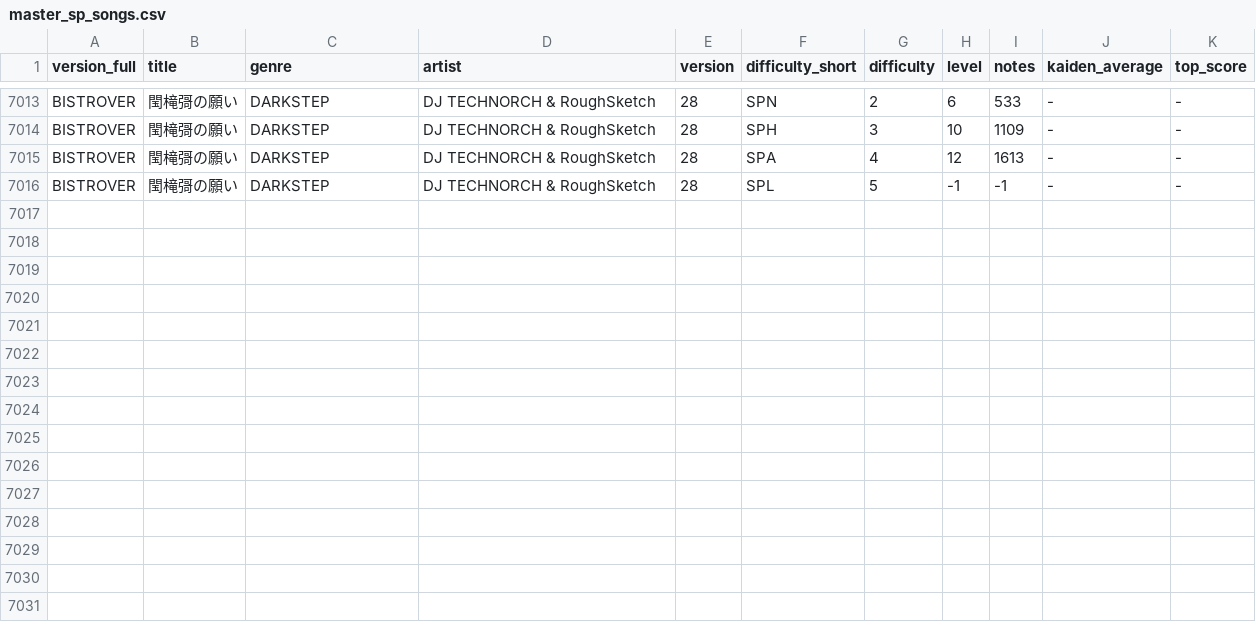
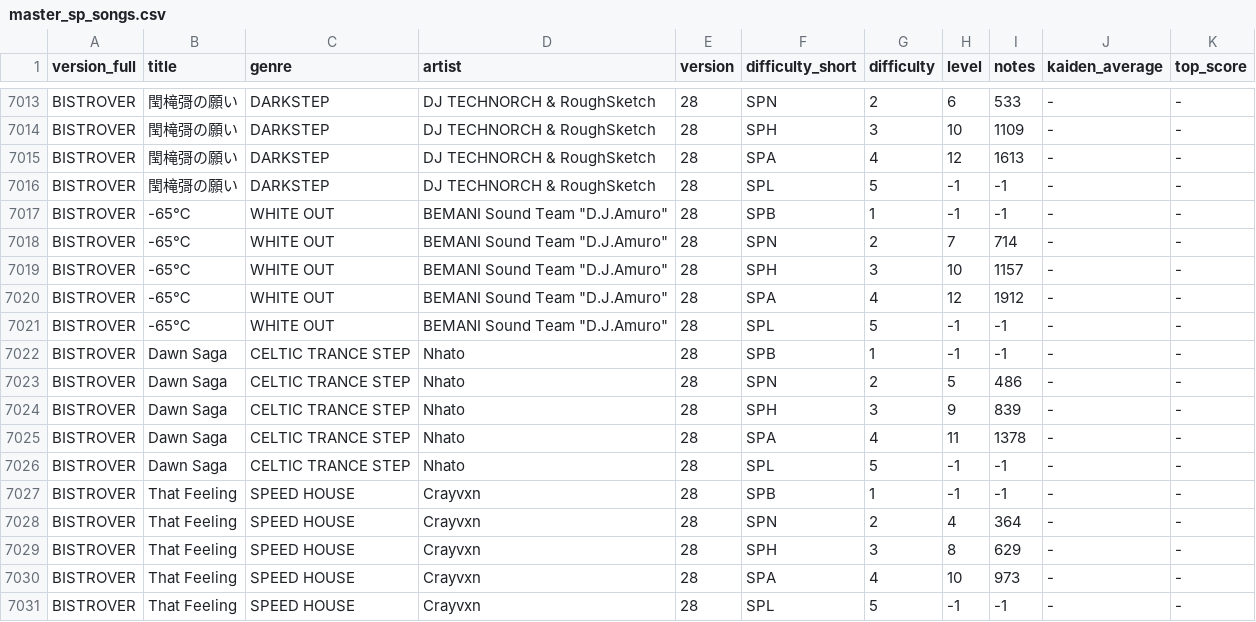
Before and after one commit to norimiso/beat-motivator, a CSV file: public/master_sp_songs.csv, drawn as a sheet; only a part is shown, gaps mark what is left out; the diff names each change by its address in the sheet, - before the commit and + after, or states it on an @@ line.

Commit message:
add -65 do toka

```diff
--- a/public/master_sp_songs.csv
+++ b/public/master_sp_songs.csv
+row 7017: BISTROVER | -65℃ | WHITE OUT | BEMANI Sound Team "D.J.Amuro" | 28 | SPB | 1 | -1 | -1 | - | -
+row 7018: BISTROVER | -65℃ | WHITE OUT | BEMANI Sound Team "D.J.Amuro" | 28 | SPN | 2 | 7 | 714 | - | -
+row 7019: BISTROVER | -65℃ | WHITE OUT | BEMANI Sound Team "D.J.Amuro" | 28 | SPH | 3 | 10 | 1157 | - | -
+row 7020: BISTROVER | -65℃ | WHITE OUT | BEMANI Sound Team "D.J.Amuro" | 28 | SPA | 4 | 12 | 1912 | - | -
+row 7021: BISTROVER | -65℃ | WHITE OUT | BEMANI Sound Team "D.J.Amuro" | 28 | SPL | 5 | -1 | -1 | - | -
+row 7022: BISTROVER | Dawn Saga | CELTIC TRANCE STEP | Nhato | 28 | SPB | 1 | -1 | -1 | - | -
+row 7023: BISTROVER | Dawn Saga | CELTIC TRANCE STEP | Nhato | 28 | SPN | 2 | 5 | 486 | - | -
+row 7024: BISTROVER | Dawn Saga | CELTIC TRANCE STEP | Nhato | 28 | SPH | 3 | 9 | 839 | - | -
+row 7025: BISTROVER | Dawn Saga | CELTIC TRANCE STEP | Nhato | 28 | SPA | 4 | 11 | 1378 | - | -
+row 7026: BISTROVER | Dawn Saga | CELTIC TRANCE STEP | Nhato | 28 | SPL | 5 | -1 | -1 | - | -
+row 7027: BISTROVER | That Feeling | SPEED HOUSE | Crayvxn | 28 | SPB | 1 | -1 | -1 | - | -
+row 7028: BISTROVER | That Feeling | SPEED HOUSE | Crayvxn | 28 | SPN | 2 | 4 | 364 | - | -
+row 7029: BISTROVER | That Feeling | SPEED HOUSE | Crayvxn | 28 | SPH | 3 | 8 | 629 | - | -
+row 7030: BISTROVER | That Feeling | SPEED HOUSE | Crayvxn | 28 | SPA | 4 | 10 | 973 | - | -
+row 7031: BISTROVER | That Feeling | SPEED HOUSE | Crayvxn | 28 | SPL | 5 | -1 | -1 | - | -
```
